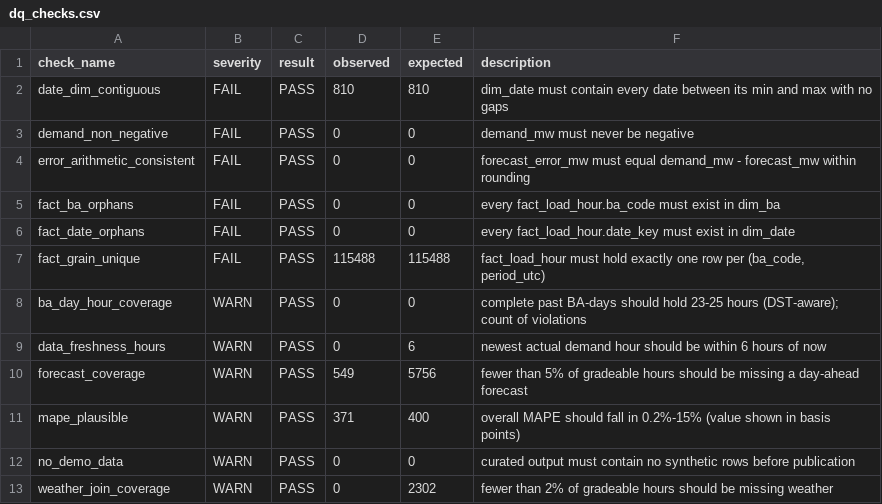
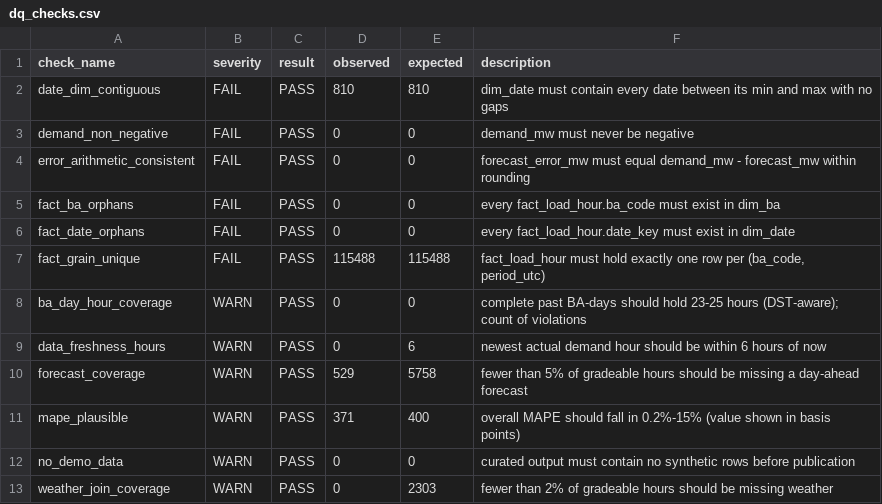
Before and after one commit to Wavecel/grid-forecast-accuracy, a CSV file: data/curated/dq_checks.csv, drawn as a sheet.

```diff
--- a/data/curated/dq_checks.csv
+++ b/data/curated/dq_checks.csv
@@ -9,5 +9,5 @@ ba_day_hour_coverage,WARN,PASS,0,0,complete past BA-days should hold 23-25 hours
 data_freshness_hours,WARN,PASS,0,6,newest actual demand hour should be within 6 hours of now
-forecast_coverage,WARN,PASS,549,5756,fewer than 5% of gradeable hours should be missing a day-ahead forecast
+forecast_coverage,WARN,PASS,529,5758,fewer than 5% of gradeable hours should be missing a day-ahead forecast
 mape_plausible,WARN,PASS,371,400,overall MAPE should fall in 0.2%-15% (value shown in basis points)
 no_demo_data,WARN,PASS,0,0,curated output must contain no synthetic rows before publication
-weather_join_coverage,WARN,PASS,0,2302,fewer than 2% of gradeable hours should be missing weather
+weather_join_coverage,WARN,PASS,0,2303,fewer than 2% of gradeable hours should be missing weather
```
Also changed, not shown: data/logs/run_log.csv, 18 other files.
